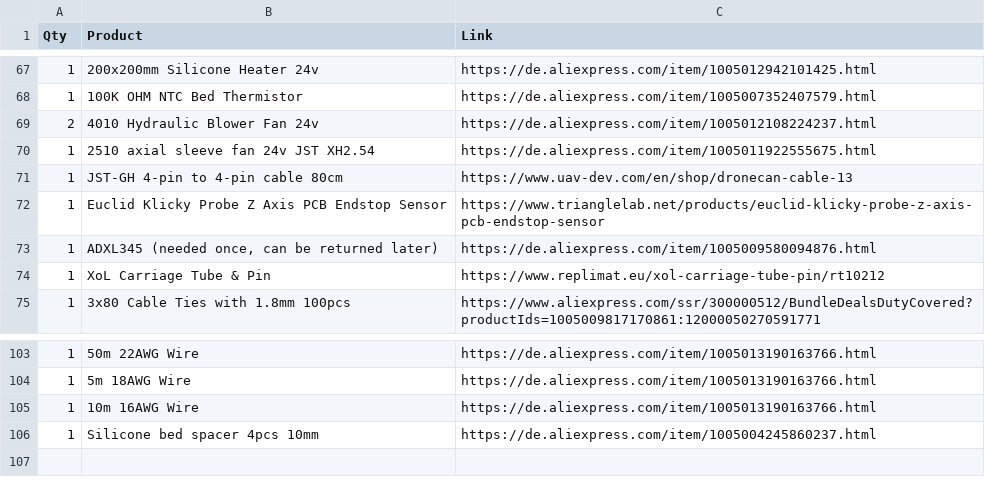
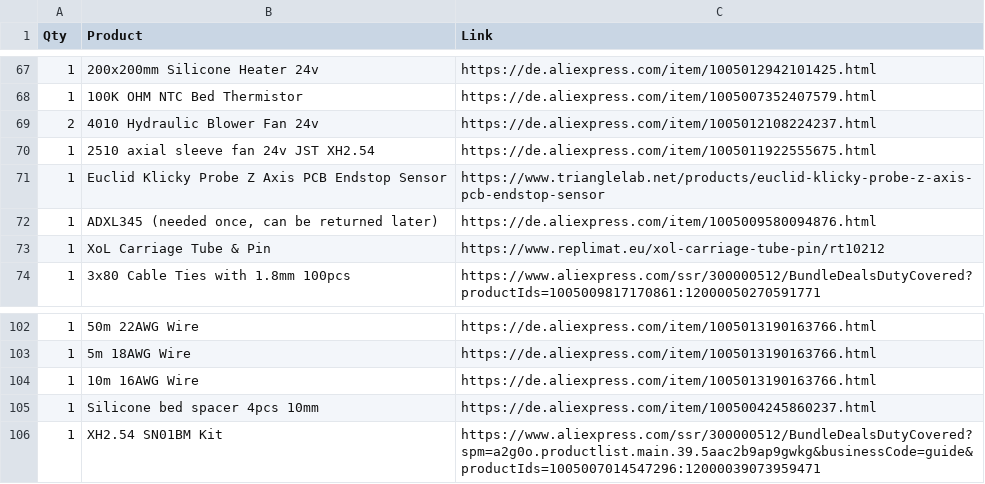
Before and after one commit to PhasedGapple/CorePrint, a CSV file: Docs/BOM.csv, drawn as a sheet; only a part is shown, gaps mark what is left out.

Commit message:
Update BOM.csv with new product entries
Removed old product entries and added new product details including links and quantities.

```diff
--- a/Docs/BOM.csv
+++ b/Docs/BOM.csv
@@ -70,3 +70,2 @@ Qty,Product,Link
 1,2510 axial sleeve fan 24v JST XH2.54,https://de.aliexpress.com/item/1005011922555675.html
-1,JST-GH 4-pin to 4-pin cable 80cm,https://www.uav-dev.com/en/shop/dronecan-cable-13
 1,Euclid Klicky Probe Z Axis PCB Endstop Sensor,https://www.trianglelab.net/products/euclid-klicky-probe-z-axis-pcb-endstop-sensor
@@ -106 +105,2 @@ Qty,Product,Link
 1,Silicone bed spacer 4pcs 10mm,https://de.aliexpress.com/item/1005004245860237.html
+1,XH2.54 SN01BM Kit,https://www.aliexpress.com/ssr/300000512/BundleDealsDutyCovered?spm=a2g0o.productlist.main.39.5aac2b9ap9gwkg&businessCode=guide&productIds=1005007014547296:12000039073959471
```
